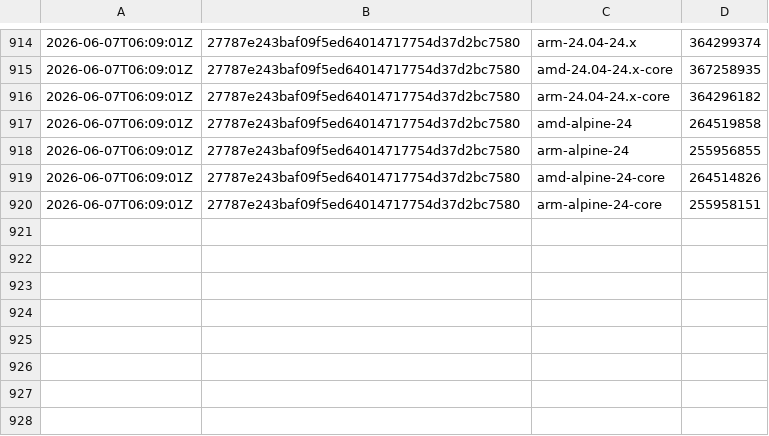
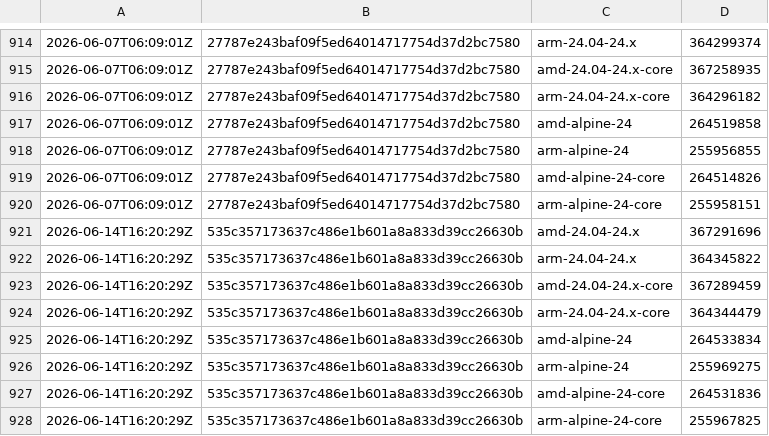
Before and after one commit to SignalK/signalk-server, a CSV file: master-container_sizes.csv, drawn as a sheet; only a part is shown, gaps mark what is left out; the diff names each change by its address in the sheet, - before the commit and + after, or states it on an @@ line.

```diff
--- a/master-container_sizes.csv
+++ b/master-container_sizes.csv
+row 921: 2026-06-14T16:20:29Z | 535c357173637c486e1b601a8a833d39cc26630b | amd-24.04-24.x | 367291696
+row 922: 2026-06-14T16:20:29Z | 535c357173637c486e1b601a8a833d39cc26630b | arm-24.04-24.x | 364345822
+row 923: 2026-06-14T16:20:29Z | 535c357173637c486e1b601a8a833d39cc26630b | amd-24.04-24.x-core | 367289459
+row 924: 2026-06-14T16:20:29Z | 535c357173637c486e1b601a8a833d39cc26630b | arm-24.04-24.x-core | 364344479
+row 925: 2026-06-14T16:20:29Z | 535c357173637c486e1b601a8a833d39cc26630b | amd-alpine-24 | 264533834
+row 926: 2026-06-14T16:20:29Z | 535c357173637c486e1b601a8a833d39cc26630b | arm-alpine-24 | 255969275
+row 927: 2026-06-14T16:20:29Z | 535c357173637c486e1b601a8a833d39cc26630b | amd-alpine-24-core | 264531836
+row 928: 2026-06-14T16:20:29Z | 535c357173637c486e1b601a8a833d39cc26630b | arm-alpine-24-core | 255967825
```
